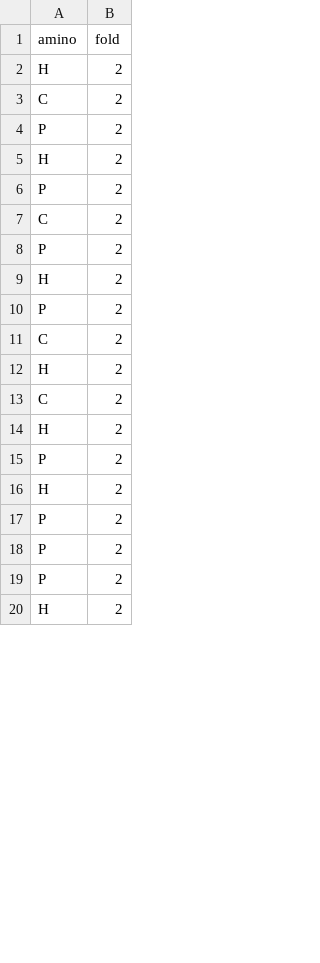
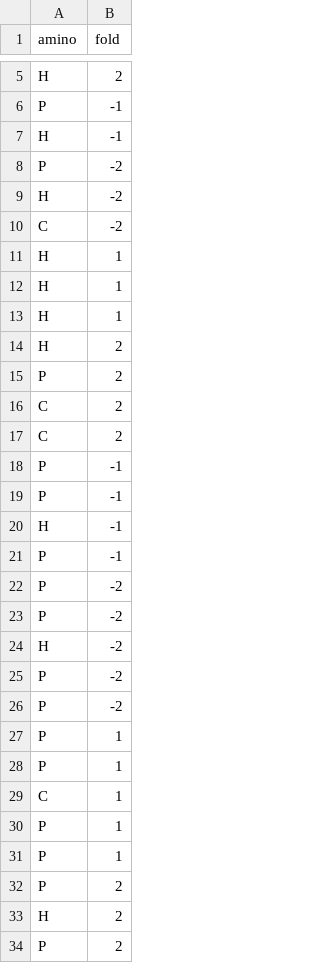
Before and after one commit to Fons97/Heuristiek, a CSV file: epiphany/output.csv, drawn as a sheet; only a part is shown, gaps mark what is left out; the shorter side is filled out with more unchanged rows; the diff covers the shown part only.

```diff
--- a/epiphany/output.csv
+++ b/epiphany/output.csv
@@ -2,4 +5,10 @@ amino,fold
 H,2
-C,2
-P,2
+P,-1
+H,-1
+P,-2
+H,-2
+C,-2
+H,1
+H,1
+H,1
 H,2
@@ -7,9 +16,17 @@ P,2
 C,2
-P,2
-H,2
-P,2
 C,2
-H,2
-C,2
-H,2
+P,-1
+P,-1
+H,-1
+P,-1
+P,-2
+P,-2
+H,-2
+P,-2
+P,-2
+P,1
+P,1
+C,1
+P,1
+P,1
 P,2
```
Also changed, not shown: 6 added rows, 12 removed rows, 1 moved row and 3 edited cells elsewhere in this file, 2 other files.
